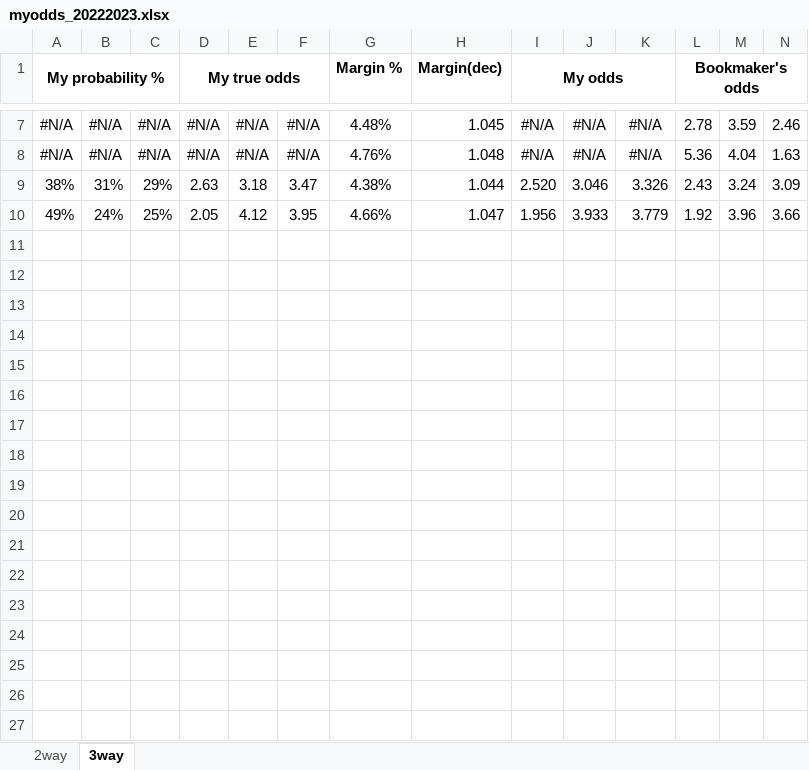
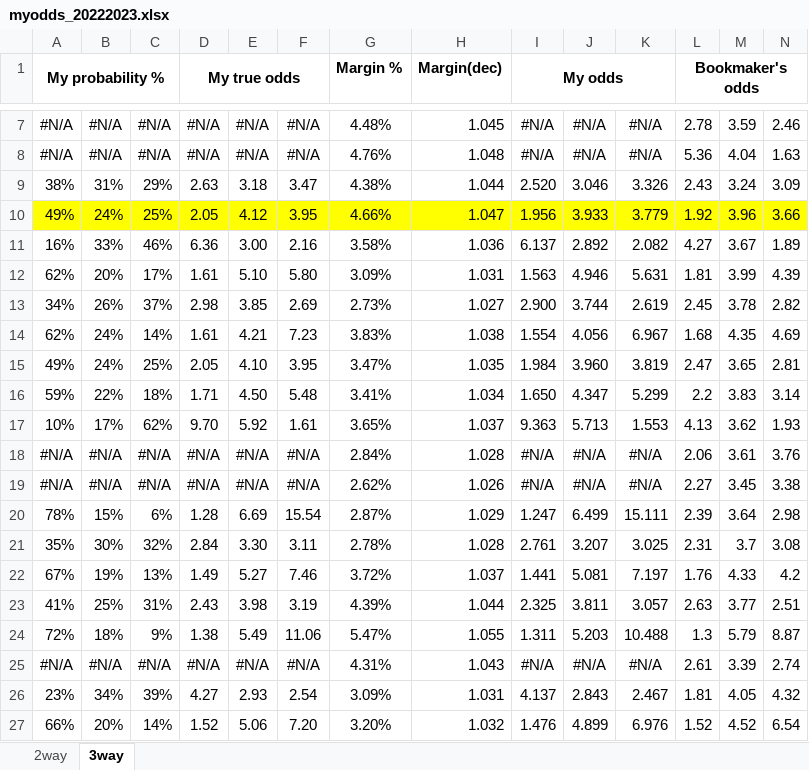
Before and after one commit to gitboyzorro5/FDAS, an Excel workbook: myodds_20222023.xlsx, sheet 3way, drawn as a sheet; only a part is shown, gaps mark what is left out; values as stored, in another font and other column widths than the file's, no borders; rows hold the shown columns only; the diff covers the shown part only; the diff names each change by its address in the sheet, - before the commit and + after, or states it on an @@ line.

```diff
--- a/myodds_20222023.xlsx (sheet 3way)
+++ b/myodds_20222023.xlsx (sheet 3way)
-A10:N10 fill: none
+A10:N10 fill: #FFFF00
+row 11: 16% | 33% | 46% | 6.36 | 3.00 | 2.16 | 3.58% | 1.036 | 6.137 | 2.892 | 2.082 | 4.27 | 3.67 | 1.89
+row 12: 62% | 20% | 17% | 1.61 | 5.10 | 5.80 | 3.09% | 1.031 | 1.563 | 4.946 | 5.631 | 1.81 | 3.99 | 4.39
+row 13: 34% | 26% | 37% | 2.98 | 3.85 | 2.69 | 2.73% | 1.027 | 2.900 | 3.744 | 2.619 | 2.45 | 3.78 | 2.82
+row 14: 62% | 24% | 14% | 1.61 | 4.21 | 7.23 | 3.83% | 1.038 | 1.554 | 4.056 | 6.967 | 1.68 | 4.35 | 4.69
+row 15: 49% | 24% | 25% | 2.05 | 4.10 | 3.95 | 3.47% | 1.035 | 1.984 | 3.960 | 3.819 | 2.47 | 3.65 | 2.81
+row 16: 59% | 22% | 18% | 1.71 | 4.50 | 5.48 | 3.41% | 1.034 | 1.650 | 4.347 | 5.299 | 2.2 | 3.83 | 3.14
+row 17: 10% | 17% | 62% | 9.70 | 5.92 | 1.61 | 3.65% | 1.037 | 9.363 | 5.713 | 1.553 | 4.13 | 3.62 | 1.93
+row 18: #N/A | #N/A | #N/A | #N/A | #N/A | #N/A | 2.84% | 1.028 | #N/A | #N/A | #N/A | 2.06 | 3.61 | 3.76
+row 19: #N/A | #N/A | #N/A | #N/A | #N/A | #N/A | 2.62% | 1.026 | #N/A | #N/A | #N/A | 2.27 | 3.45 | 3.38
+row 20: 78% | 15% | 6% | 1.28 | 6.69 | 15.54 | 2.87% | 1.029 | 1.247 | 6.499 | 15.111 | 2.39 | 3.64 | 2.98
+row 21: 35% | 30% | 32% | 2.84 | 3.30 | 3.11 | 2.78% | 1.028 | 2.761 | 3.207 | 3.025 | 2.31 | 3.7 | 3.08
+row 22: 67% | 19% | 13% | 1.49 | 5.27 | 7.46 | 3.72% | 1.037 | 1.441 | 5.081 | 7.197 | 1.76 | 4.33 | 4.2
+row 23: 41% | 25% | 31% | 2.43 | 3.98 | 3.19 | 4.39% | 1.044 | 2.325 | 3.811 | 3.057 | 2.63 | 3.77 | 2.51
+row 24: 72% | 18% | 9% | 1.38 | 5.49 | 11.06 | 5.47% | 1.055 | 1.311 | 5.203 | 10.488 | 1.3 | 5.79 | 8.87
+row 25: #N/A | #N/A | #N/A | #N/A | #N/A | #N/A | 4.31% | 1.043 | #N/A | #N/A | #N/A | 2.61 | 3.39 | 2.74
+row 26: 23% | 34% | 39% | 4.27 | 2.93 | 2.54 | 3.09% | 1.031 | 4.137 | 2.843 | 2.467 | 1.81 | 4.05 | 4.32
+row 27: 66% | 20% | 14% | 1.52 | 5.06 | 7.20 | 3.20% | 1.032 | 1.476 | 4.899 | 6.976 | 1.52 | 4.52 | 6.54
```
Also changed, not shown: 1 added row and cell formats elsewhere in this sheet, sheet 2way, 5 other files.
